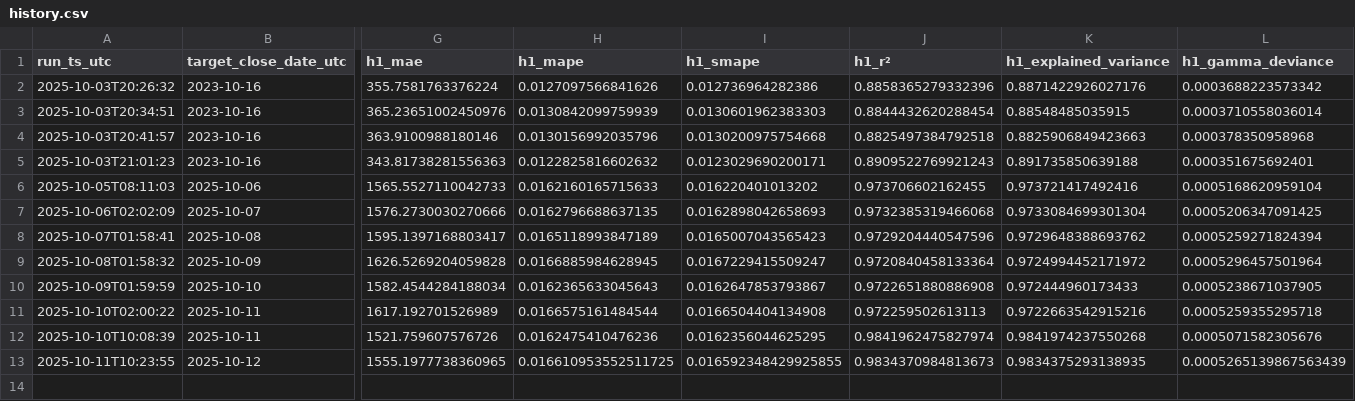
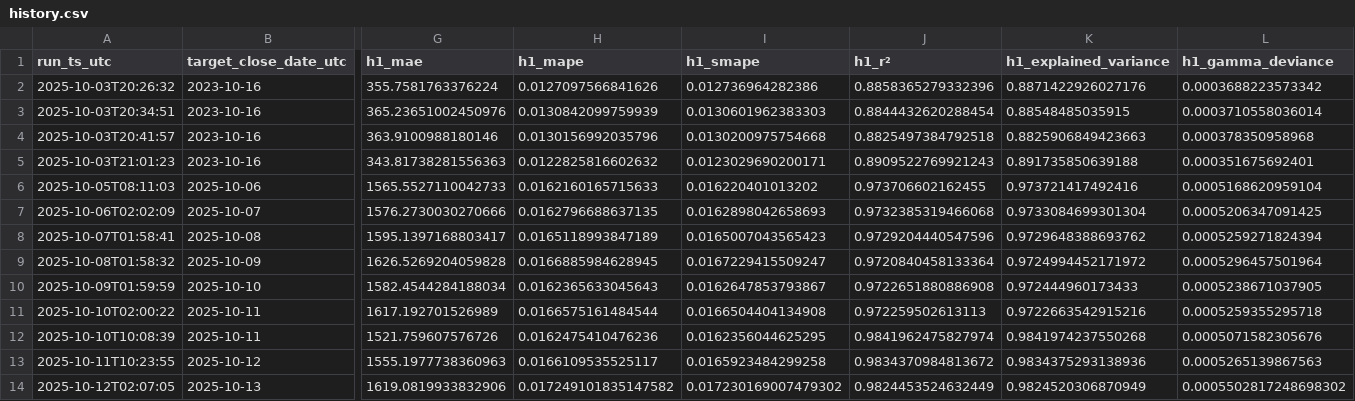
Before and after one commit to cielocielomimi/btcclose, a CSV file: out/history.csv, drawn as a sheet; only a part is shown, gaps mark what is left out; rows hold the shown columns only; the diff names each change by its address in the sheet, - before the commit and + after, or states it on an @@ line.

```diff
--- a/out/history.csv
+++ b/out/history.csv
-G13 (h1_mae): 1555.1977738360965
+G13 (h1_mae): 1555.1977738360963
-H13 (h1_mape): 0.016610953552511725
+H13 (h1_mape): 0.0166109535525117
-I13 (h1_smape): 0.016592348429925855
+I13 (h1_smape): 0.0165923484299258
-J13 (h1_r²): 0.9834370984813673
+J13 (h1_r²): 0.9834370984813672
-K13 (h1_explained_variance): 0.9834375293138935
+K13 (h1_explained_variance): 0.9834375293138936
-L13 (h1_gamma_deviance): 0.0005265139867563439
+L13 (h1_gamma_deviance): 0.0005265139867563
+row 14: 2025-10-12T02:07:05 | 2025-10-13 | 1619.0819933832906 | 0.017249101835147582 | 0.017230169007479302 | 0.9824453524632449 | 0.9824520306870949 | 0.0005502817248698302
```
Also changed, not shown: 1 other file.
